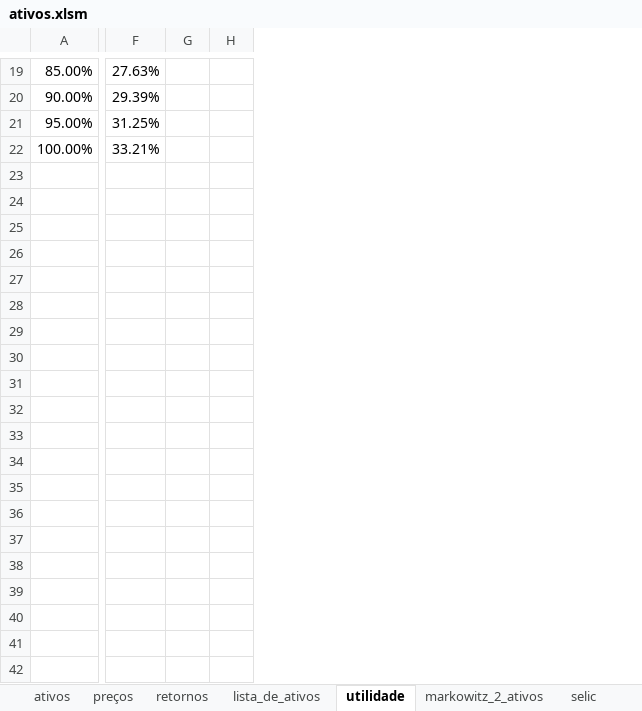
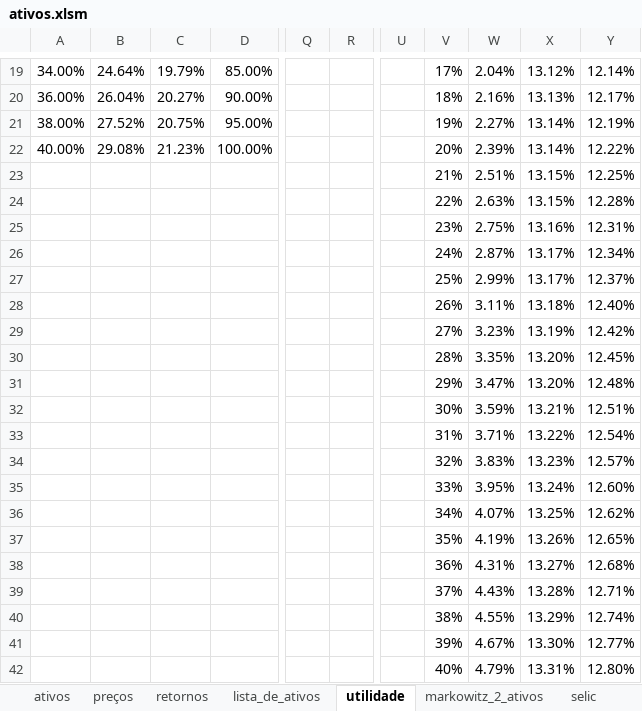
Before and after one commit to rafantinel/analise-ativos, an Excel workbook: ativos.xlsm, sheet utilidade, drawn as a sheet; only a part is shown, gaps mark what is left out; values as stored, in another font and other column widths than the file's, no borders; charts and pictures not drawn; removed rows and columns are numbered as before the commit, all else as after; rows hold the shown columns only; the diff covers the shown part only; the diff names each change by its address in the sheet, - before the commit and + after, or states it on an @@ line.

```diff
--- a/ativos.xlsm (sheet utilidade)
+++ b/ativos.xlsm (sheet utilidade)
+column A, rows 19-22: 34.00% | 36.00% | 38.00% | 40.00%
+column B, rows 19-22: 24.64% | 26.04% | 27.52% | 29.08%
+column C, rows 19-22: 19.79% | 20.27% | 20.75% | 21.23%
-column F, rows 19-22: 27.63% | 29.39% | 31.25% | 33.21%
-column G, empty
-column H, empty
+column Q, empty
+column R, empty
+column U, empty
+column V, rows 19-22: 17% | 18% | 19% | 20%
+column W, rows 19-22: 2.04% | 2.16% | 2.27% | 2.39%
+column X, rows 19-22: 13.12% | 13.13% | 13.14% | 13.14%
+column Y, rows 19-22: 12.14% | 12.17% | 12.19% | 12.22%
+row 23:  |  |  |  |  |  |  | 21% | 2.51% | 13.15% | 12.25%
+row 24:  |  |  |  |  |  |  | 22% | 2.63% | 13.15% | 12.28%
+row 25:  |  |  |  |  |  |  | 23% | 2.75% | 13.16% | 12.31%
+row 26:  |  |  |  |  |  |  | 24% | 2.87% | 13.17% | 12.34%
+row 27:  |  |  |  |  |  |  | 25% | 2.99% | 13.17% | 12.37%
+row 28:  |  |  |  |  |  |  | 26% | 3.11% | 13.18% | 12.40%
+row 29:  |  |  |  |  |  |  | 27% | 3.23% | 13.19% | 12.42%
+row 30:  |  |  |  |  |  |  | 28% | 3.35% | 13.20% | 12.45%
+row 31:  |  |  |  |  |  |  | 29% | 3.47% | 13.20% | 12.48%
+row 32:  |  |  |  |  |  |  | 30% | 3.59% | 13.21% | 12.51%
+row 33:  |  |  |  |  |  |  | 31% | 3.71% | 13.22% | 12.54%
+row 34:  |  |  |  |  |  |  | 32% | 3.83% | 13.23% | 12.57%
+row 35:  |  |  |  |  |  |  | 33% | 3.95% | 13.24% | 12.60%
+row 36:  |  |  |  |  |  |  | 34% | 4.07% | 13.25% | 12.62%
+row 37:  |  |  |  |  |  |  | 35% | 4.19% | 13.26% | 12.65%
+row 38:  |  |  |  |  |  |  | 36% | 4.31% | 13.27% | 12.68%
+row 39:  |  |  |  |  |  |  | 37% | 4.43% | 13.28% | 12.71%
+row 40:  |  |  |  |  |  |  | 38% | 4.55% | 13.29% | 12.74%
+row 41:  |  |  |  |  |  |  | 39% | 4.67% | 13.30% | 12.77%
+row 42:  |  |  |  |  |  |  | 40% | 4.79% | 13.31% | 12.80%
```
Also changed, not shown: 160 added rows and cell formats elsewhere in this sheet, sheet retornos, sheet markowitz_2_ativos, sheet preços, formulas that keep their value, charts or pictures.
